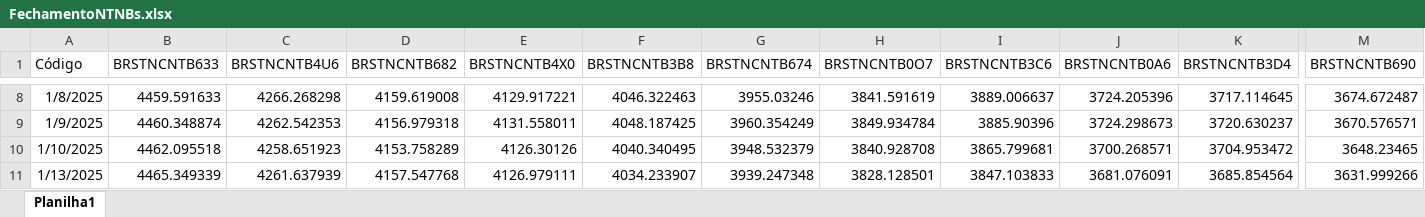
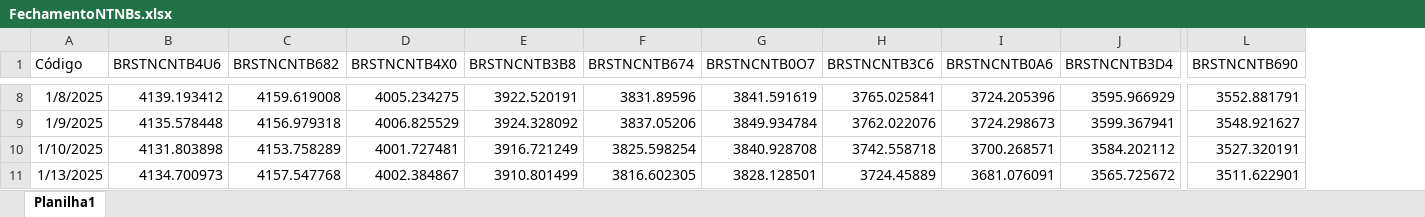
Before and after one commit to AFINVEST/Projeto-Gestao-Risco, an Excel workbook: Dados/FechamentoNTNBs.xlsx, sheet Planilha1, drawn as a sheet; only a part is shown, gaps mark what is left out; values as stored, in another font and other column widths than the file's, no borders; removed rows and columns are numbered as before the commit, all else as after; the diff covers the shown part only; the diff names each change by its address in the sheet, - before the commit and + after, or states it on an @@ line.

```diff
--- a/Dados/FechamentoNTNBs.xlsx (sheet Planilha1)
+++ b/Dados/FechamentoNTNBs.xlsx (sheet Planilha1)
-column B (BRSTNCNTB633), rows 8-11: 4459.591633 | 4460.348874 | 4462.095518 | 4465.349339
-B8 (BRSTNCNTB4U6): 4266.268298
+B8 (BRSTNCNTB4U6): 4139.193412
-D8 (BRSTNCNTB4X0): 4129.917221
+D8 (BRSTNCNTB4X0): 4005.234275
-E8 (BRSTNCNTB3B8): 4046.322463
+E8 (BRSTNCNTB3B8): 3922.520191
-F8 (BRSTNCNTB674): 3955.03246
+F8 (BRSTNCNTB674): 3831.89596
-H8 (BRSTNCNTB3C6): 3889.006637
+H8 (BRSTNCNTB3C6): 3765.025841
-J8 (BRSTNCNTB3D4): 3717.114645
+J8 (BRSTNCNTB3D4): 3595.966929
-L8 (BRSTNCNTB690): 3674.672487
+L8 (BRSTNCNTB690): 3552.881791
-B9 (BRSTNCNTB4U6): 4262.542353
+B9 (BRSTNCNTB4U6): 4135.578448
-D9 (BRSTNCNTB4X0): 4131.558011
+D9 (BRSTNCNTB4X0): 4006.825529
-E9 (BRSTNCNTB3B8): 4048.187425
+E9 (BRSTNCNTB3B8): 3924.328092
-F9 (BRSTNCNTB674): 3960.354249
+F9 (BRSTNCNTB674): 3837.05206
-H9 (BRSTNCNTB3C6): 3885.90396
+H9 (BRSTNCNTB3C6): 3762.022076
-J9 (BRSTNCNTB3D4): 3720.630237
+J9 (BRSTNCNTB3D4): 3599.367941
-L9 (BRSTNCNTB690): 3670.576571
+L9 (BRSTNCNTB690): 3548.921627
-B10 (BRSTNCNTB4U6): 4258.651923
+B10 (BRSTNCNTB4U6): 4131.803898
-D10 (BRSTNCNTB4X0): 4126.30126
+D10 (BRSTNCNTB4X0): 4001.727481
-E10 (BRSTNCNTB3B8): 4040.340495
+E10 (BRSTNCNTB3B8): 3916.721249
-F10 (BRSTNCNTB674): 3948.532379
+F10 (BRSTNCNTB674): 3825.598254
-H10 (BRSTNCNTB3C6): 3865.799681
+H10 (BRSTNCNTB3C6): 3742.558718
-J10 (BRSTNCNTB3D4): 3704.953472
+J10 (BRSTNCNTB3D4): 3584.202112
-L10 (BRSTNCNTB690): 3648.23465
+L10 (BRSTNCNTB690): 3527.320191
-B11 (BRSTNCNTB4U6): 4261.637939
+B11 (BRSTNCNTB4U6): 4134.700973
-D11 (BRSTNCNTB4X0): 4126.979111
+D11 (BRSTNCNTB4X0): 4002.384867
-E11 (BRSTNCNTB3B8): 4034.233907
+E11 (BRSTNCNTB3B8): 3910.801499
-F11 (BRSTNCNTB674): 3939.247348
+F11 (BRSTNCNTB674): 3816.602305
-H11 (BRSTNCNTB3C6): 3847.103833
+H11 (BRSTNCNTB3C6): 3724.45889
-J11 (BRSTNCNTB3D4): 3685.854564
+J11 (BRSTNCNTB3D4): 3565.725672
-L11 (BRSTNCNTB690): 3631.999266
+L11 (BRSTNCNTB690): 3511.622901
```
Also changed, not shown: 36 added rows and 826 edited cells elsewhere in this sheet, formulas that keep their value, 5 other files.
